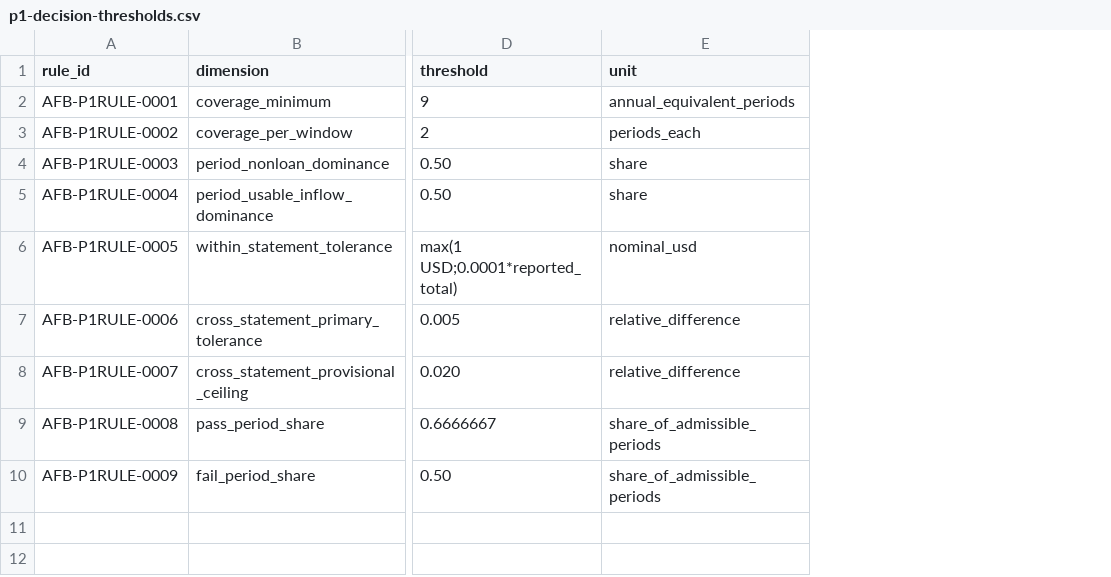
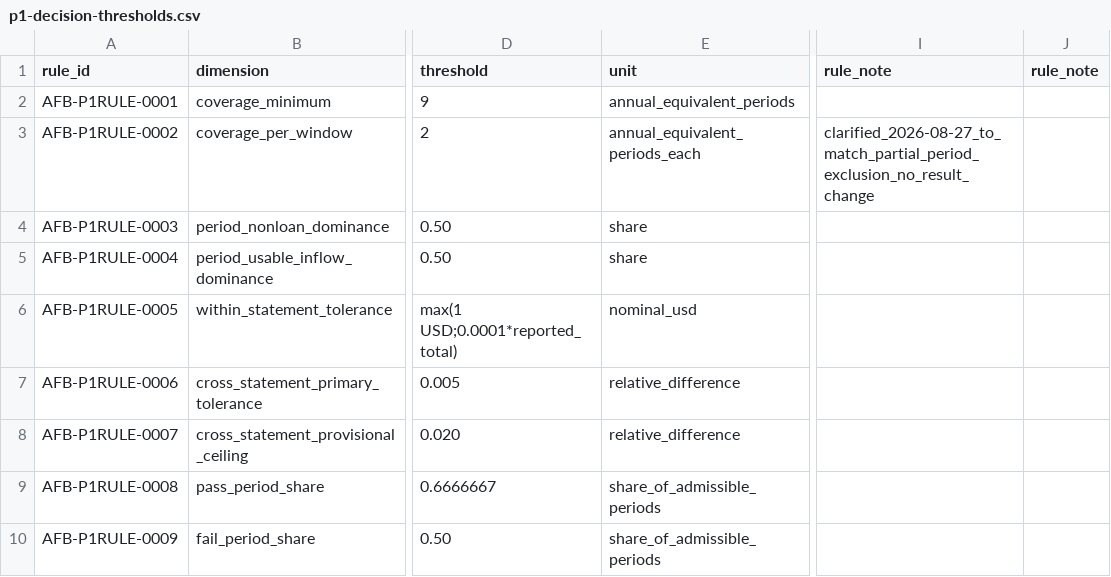
Before and after one commit to danielastone/americas-founding-bet, a CSV file: data/p1-decision-thresholds.csv, drawn as a sheet; only a part is shown, gaps mark what is left out; the diff names each change by its address in the sheet, - before the commit and + after, or states it on an @@ line.

Commit message:
Clarify annual-equivalent window coverage rule

```diff
--- a/data/p1-decision-thresholds.csv
+++ b/data/p1-decision-thresholds.csv
+column I (rule_note), row 3: clarified_2026-08-27_to_match_partial_period_exclusion_no_result_change
+column J (rule_note), empty
-E3 (unit): periods_each
+E3 (unit): annual_equivalent_periods_each
```
